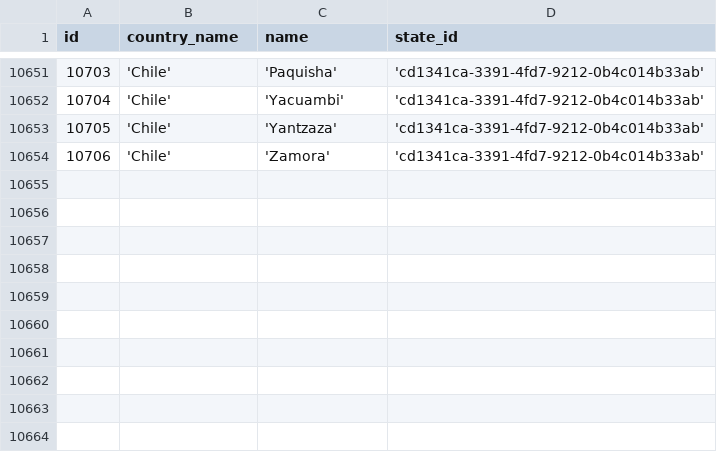
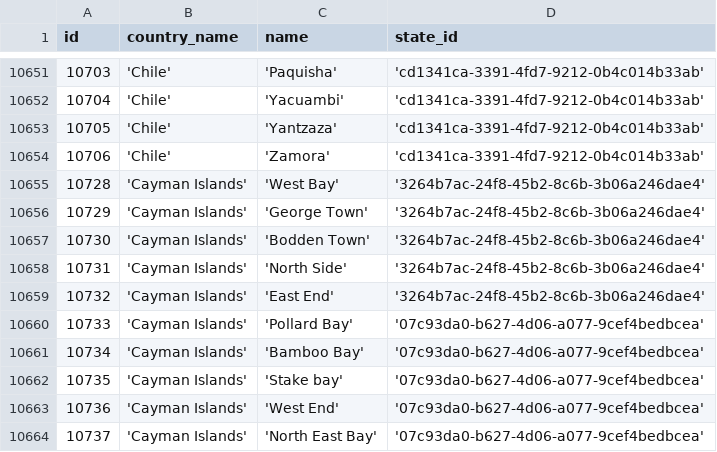
Before and after one commit to nelsondev19/countries.dev, a CSV file: database/cities.csv, drawn as a sheet; only a part is shown, gaps mark what is left out.

Commit message:
[FEAT] Cities from Cayman Islands

```diff
--- a/database/cities.csv
+++ b/database/cities.csv
@@ -10654 +10654,11 @@ id,country_name,name,state_id
 "10706","'Chile'","'Zamora'","'cd1341ca-3391-4fd7-9212-0b4c014b33ab'"
+"10728","'Cayman Islands'","'West Bay'","'3264b7ac-24f8-45b2-8c6b-3b06a246dae4'"
+"10729","'Cayman Islands'","'George Town'","'3264b7ac-24f8-45b2-8c6b-3b06a246dae4'"
+"10730","'Cayman Islands'","'Bodden Town'","'3264b7ac-24f8-45b2-8c6b-3b06a246dae4'"
+"10731","'Cayman Islands'","'North Side'","'3264b7ac-24f8-45b2-8c6b-3b06a246dae4'"
+"10732","'Cayman Islands'","'East End'","'3264b7ac-24f8-45b2-8c6b-3b06a246dae4'"
+"10733","'Cayman Islands'","'Pollard Bay'","'07c93da0-b627-4d06-a077-9cef4bedbcea'"
+"10734","'Cayman Islands'","'Bamboo Bay'","'07c93da0-b627-4d06-a077-9cef4bedbcea'"
+"10735","'Cayman Islands'","'Stake bay'","'07c93da0-b627-4d06-a077-9cef4bedbcea'"
+"10736","'Cayman Islands'","'West End'","'07c93da0-b627-4d06-a077-9cef4bedbcea'"
+"10737","'Cayman Islands'","'North East Bay'","'07c93da0-b627-4d06-a077-9cef4bedbcea'"
```
